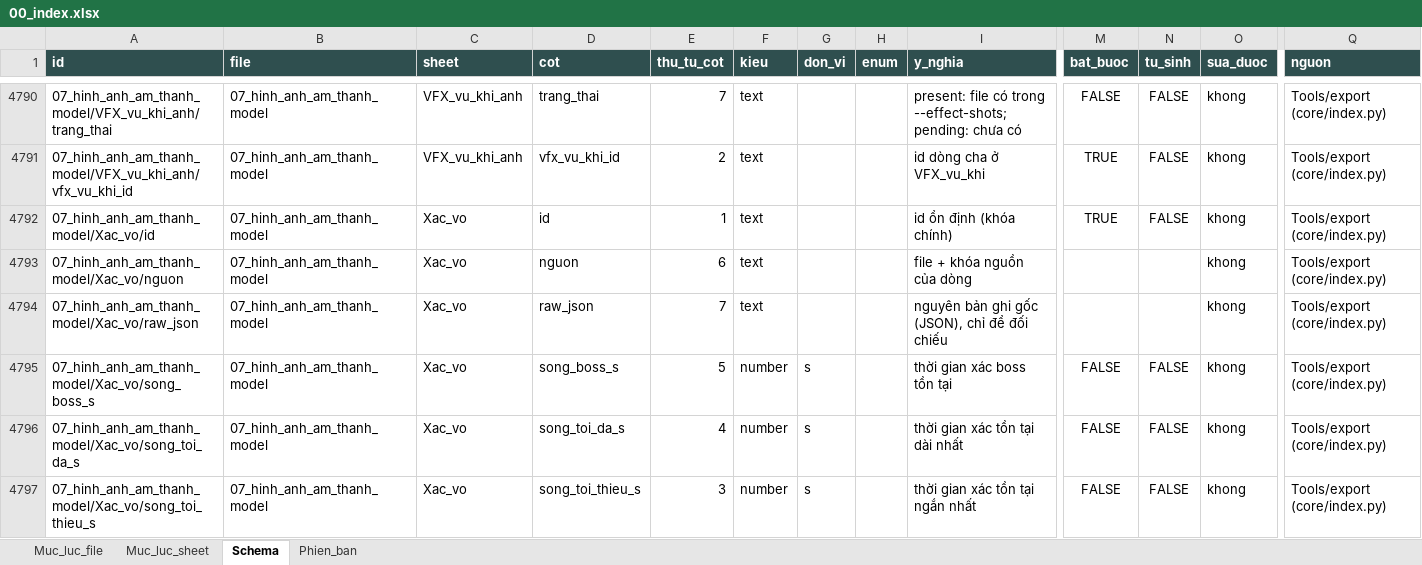
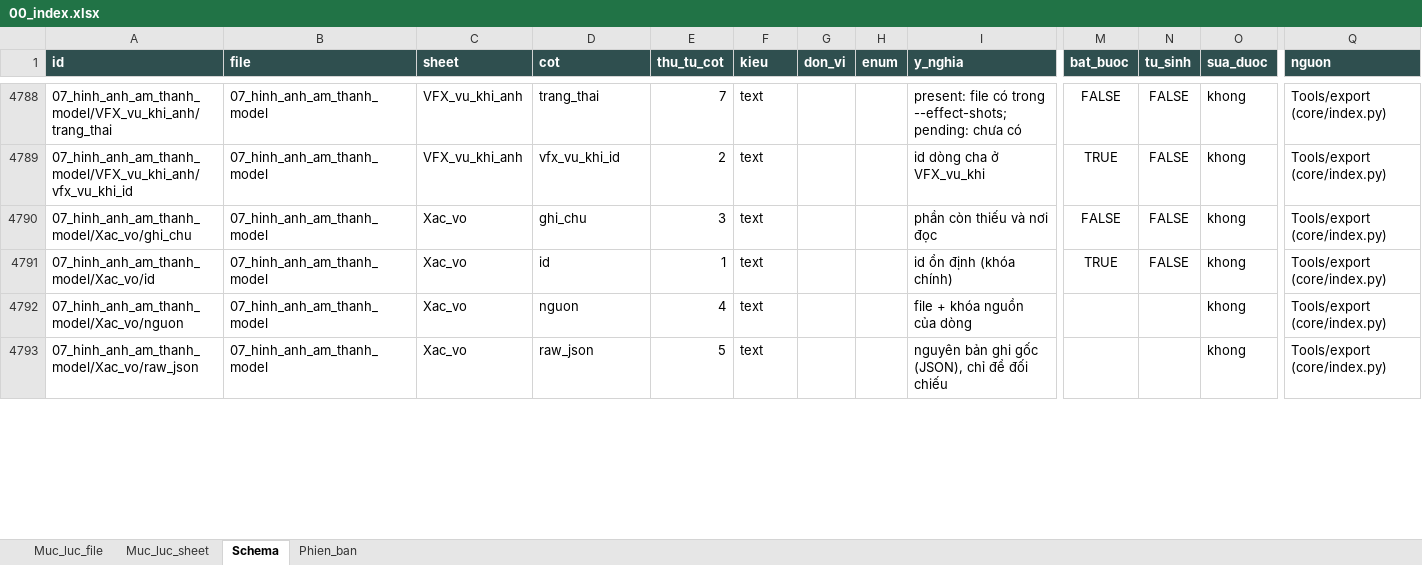
Before and after one commit to Winka173/machine-bridage, an Excel workbook: Docs/export/current/00_index.xlsx, sheet Schema, drawn as a sheet; only a part is shown, gaps mark what is left out; values as stored, in another font and other column widths than the file's, no borders; removed rows and columns are numbered as before the commit, all else as after; rows hold the shown columns only; the diff covers the shown part only; the diff names each change by its address in the sheet, - before the commit and + after, or states it on an @@ line.

```diff
--- a/Docs/export/current/00_index.xlsx (sheet Schema)
+++ b/Docs/export/current/00_index.xlsx (sheet Schema)
+row 4790: 07_hinh_anh_am_thanh_model/Xac_vo/ghi_chu | 07_hinh_anh_am_thanh_model | Xac_vo | ghi_chu | 3 | text |  |  | phần còn thiếu và nơi đọc | FALSE | FALSE | khong | Tools/export (core/index.py)
-E4792 (thu_tu_cot): 6
+E4792 (thu_tu_cot): 4
-E4793 (thu_tu_cot): 7
+E4793 (thu_tu_cot): 5
-row 4795: 07_hinh_anh_am_thanh_model/Xac_vo/song_boss_s | 07_hinh_anh_am_thanh_model | Xac_vo | song_boss_s | 5 | number | s |  | thời gian xác boss tồn tại | FALSE | FALSE | khong | Tools/export (core/index.py)
-row 4796: 07_hinh_anh_am_thanh_model/Xac_vo/song_toi_da_s | 07_hinh_anh_am_thanh_model | Xac_vo | song_toi_da_s | 4 | number | s |  | thời gian xác tồn tại dài nhất | FALSE | FALSE | khong | Tools/export (core/index.py)
-row 4797: 07_hinh_anh_am_thanh_model/Xac_vo/song_toi_thieu_s | 07_hinh_anh_am_thanh_model | Xac_vo | song_toi_thieu_s | 3 | number | s |  | thời gian xác tồn tại ngắn nhất | FALSE | FALSE | khong | Tools/export (core/index.py)
```
Also changed, not shown: 7 added rows, 6 removed rows and 131 edited cells elsewhere in this sheet, sheet Phien_ban, sheet Muc_luc_sheet, sheet Muc_luc_file, Docs/export/current/01_chien_dau.xlsx, Docs/export/current/02_boss.xlsx, 29 other files.
